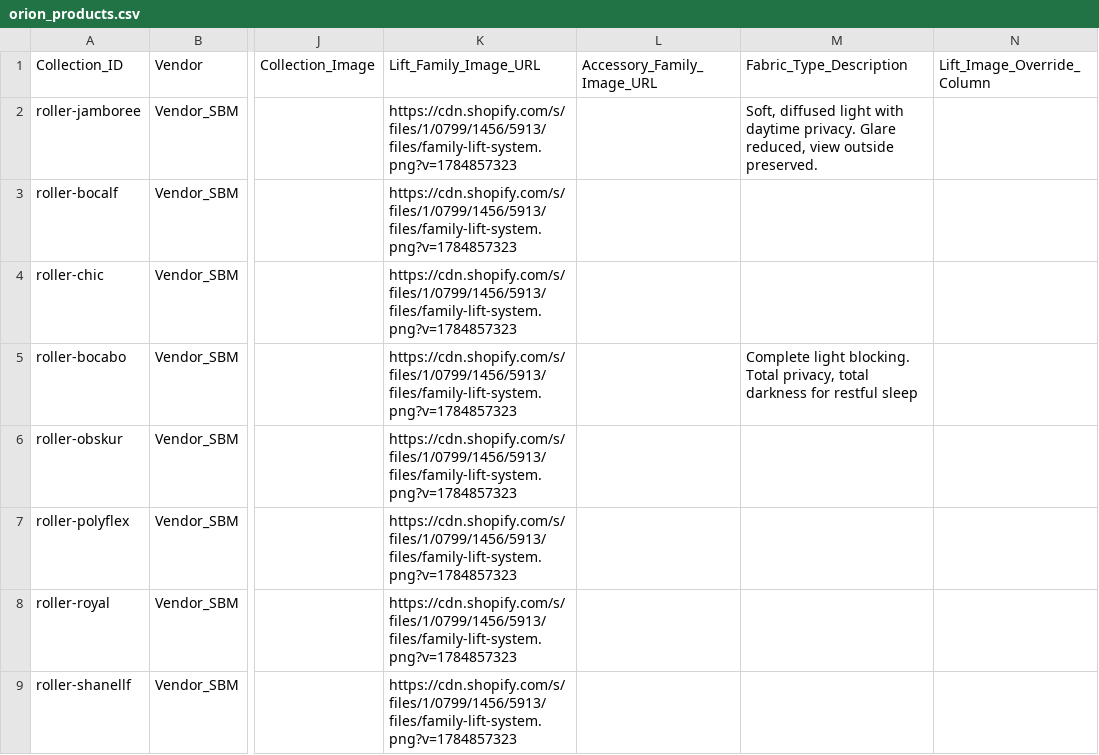
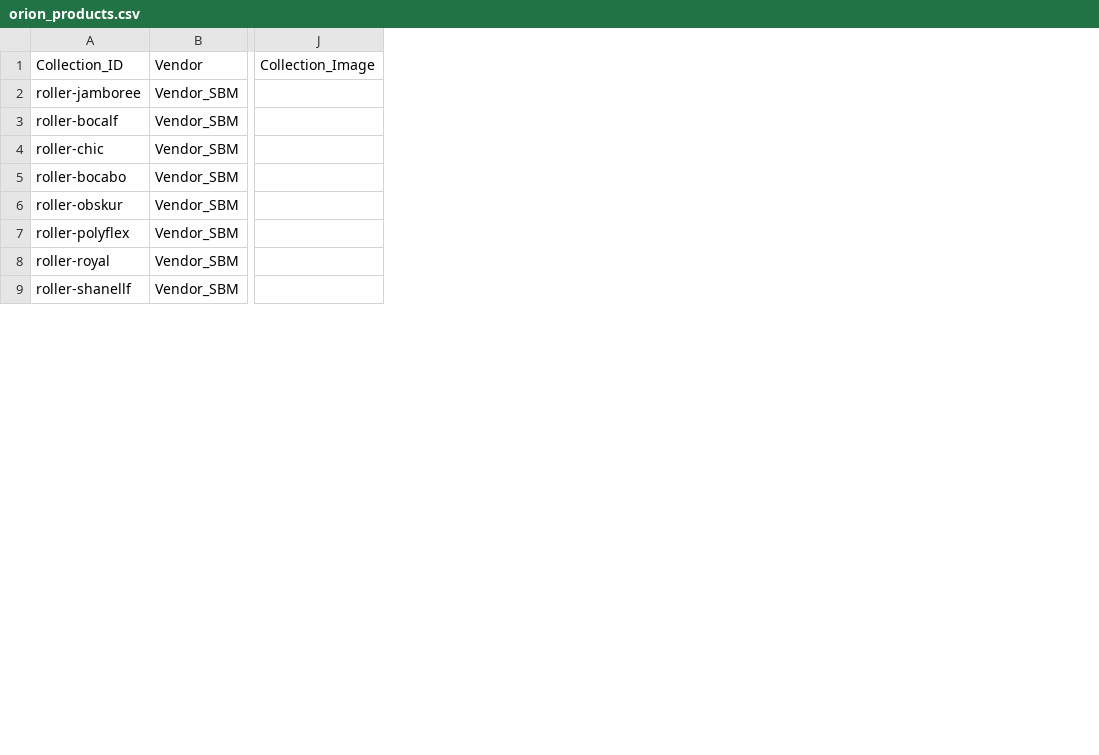
Before and after one commit to orionblinds/orion-configurator-data, a CSV file: orion_products.csv, drawn as a sheet; only a part is shown, gaps mark what is left out; the diff names each change by its address in the sheet, - before the commit and + after, or states it on an @@ line.

```diff
--- a/orion_products.csv
+++ b/orion_products.csv
-column K (Lift_Family_Image_URL), rows 2-9: all https://cdn.shopify.com/s/files/1/0799/1456/5913/files/family-lift-system.png?v=1784857323
-column L (Accessory_Family_Image_URL), empty
-column M (Fabric_Type_Description), rows 2-5: Soft, diffused light with daytime privacy. Glare reduced, view outside preserved. |  |  | Complete light blocking. Total privacy, total darkness for restful sleep
-column N (Lift_Image_Override_Column), empty
```
Also changed, not shown: orion_accessories.csv, orion_liftsystems.csv, 3 other files.
